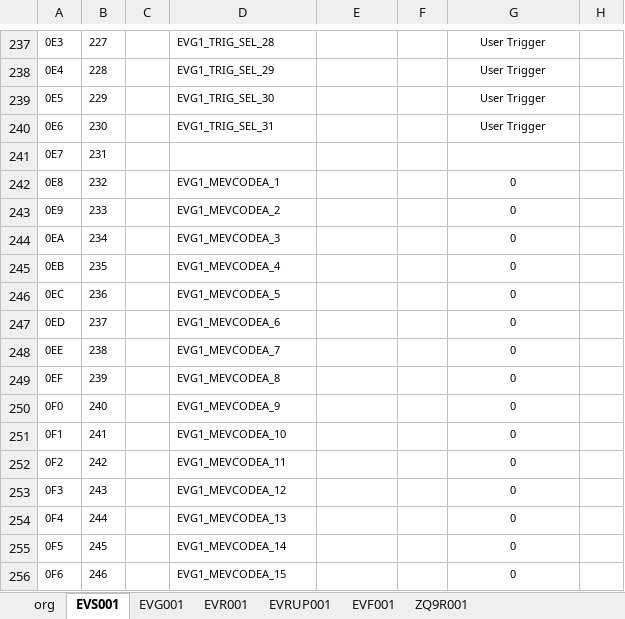
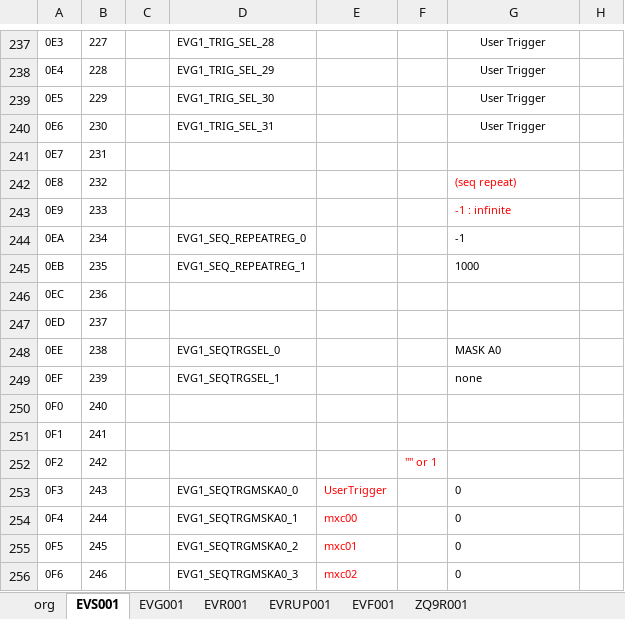
Before and after one commit to laykim7/pal_ts, an Excel workbook: local-env/pv/epics_PV Init.xlsm, sheet EVS001, drawn as a sheet; only a part is shown, gaps mark what is left out; values as stored, in another font and other column widths than the file's, no borders; charts and pictures and table styles not drawn; the diff covers the shown part only; the diff names each change by its address in the sheet, - before the commit and + after, or states it on an @@ line.

```diff
--- a/local-env/pv/epics_PV Init.xlsm (sheet EVS001)
+++ b/local-env/pv/epics_PV Init.xlsm (sheet EVS001)
-D242: EVG1_MEVCODEA_1
+D242: (empty)
-G242: 0
+G242: (seq repeat)
-G242:G245 alignment: center
+G242:G245 alignment: left
-G242:G243 text colour: black
+G242:G243 text colour: #FF0000
-D243: EVG1_MEVCODEA_2
+D243: (empty)
-G243: 0
+G243: -1 : infinite
-D244: EVG1_MEVCODEA_3
+D244: EVG1_SEQ_REPEATREG_0
-G244: 0
+G244: -1
-D245: EVG1_MEVCODEA_4
+D245: EVG1_SEQ_REPEATREG_1
-G245: 0
+G245: 1000
-D246: EVG1_MEVCODEA_5
+D246: (empty)
-G246:G247: 0
+G246:G247: (empty)
-D247: EVG1_MEVCODEA_6
+D247: (empty)
-D248: EVG1_MEVCODEA_7
+D248: EVG1_SEQTRGSEL_0
-G248: 0
+G248: MASK A0
-G248:G249 alignment: center
+G248:G249 alignment: left
-D249: EVG1_MEVCODEA_8
+D249: EVG1_SEQTRGSEL_1
-G249: 0
+G249: none
-D250: EVG1_MEVCODEA_9
+D250: (empty)
-G250:G252: 0
+G250:G252: (empty)
-D251: EVG1_MEVCODEA_10
+D251: (empty)
-D252: EVG1_MEVCODEA_11
+D252: (empty)
-F252: (empty)
+F252: "" or 1
-D253: EVG1_MEVCODEA_12
+D253: EVG1_SEQTRGMSKA0_0
-E253: (empty)
+E253: UserTrigger
-G253:G256 alignment: center
+G253:G256 alignment: left
-D254: EVG1_MEVCODEA_13
+D254: EVG1_SEQTRGMSKA0_1
-E254: (empty)
+E254: mxc00
-D255: EVG1_MEVCODEA_14
+D255: EVG1_SEQTRGMSKA0_2
-E255: (empty)
+E255: mxc01
-D256: EVG1_MEVCODEA_15
+D256: EVG1_SEQTRGMSKA0_3
-E256: (empty)
+E256: mxc02
```
Also changed, not shown: 573 edited cells and cell formats elsewhere in this sheet, sheet org, formulas that keep their value, local-env/pv/epics_PV.xlsm, 3 other files.
